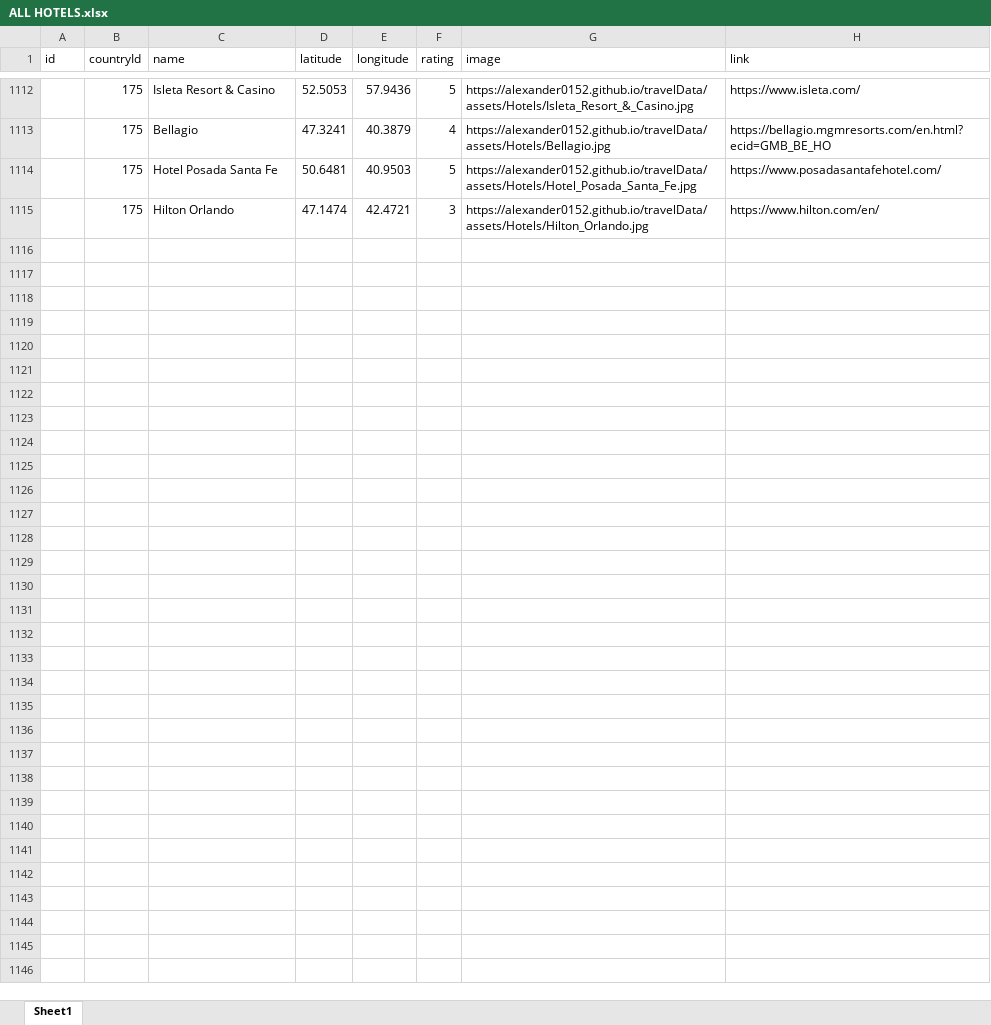
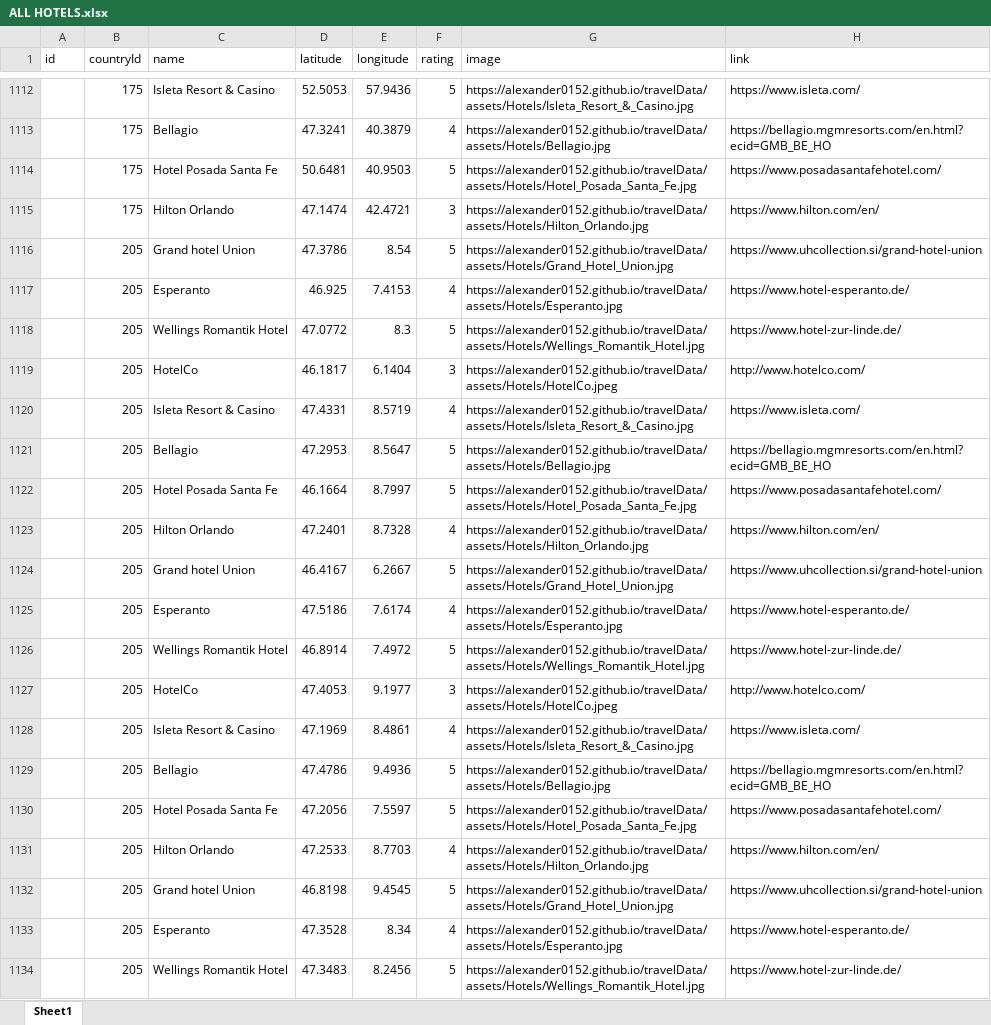
Before and after one commit to Alexander0152/Diploma, an Excel workbook: DATABASE/ALL HOTELS.xlsx, sheet Sheet1, drawn as a sheet; only a part is shown, gaps mark what is left out; values as stored, in another font and other column widths than the file's, no borders; table styles not drawn; the diff covers the shown part only; the diff names each change by its address in the sheet, - before the commit and + after, or states it on an @@ line.

Commit message:
add UK hotels

```diff
--- a/DATABASE/ALL HOTELS.xlsx (sheet Sheet1)
+++ b/DATABASE/ALL HOTELS.xlsx (sheet Sheet1)
+row 1116:  | 205 | Grand hotel Union | 47.3786 | 8.54 | 5 | https://alexander0152.github.io/travelData/assets/Hotels/Grand_Hotel_Union.jpg | https://www.uhcollection.si/grand-hotel-union
+row 1117:  | 205 | Esperanto | 46.925 | 7.4153 | 4 | https://alexander0152.github.io/travelData/assets/Hotels/Esperanto.jpg | https://www.hotel-esperanto.de/
+row 1118:  | 205 | Wellings Romantik Hotel | 47.0772 | 8.3 | 5 | https://alexander0152.github.io/travelData/assets/Hotels/Wellings_Romantik_Hotel.jpg | https://www.hotel-zur-linde.de/
+row 1119:  | 205 | HotelCo | 46.1817 | 6.1404 | 3 | https://alexander0152.github.io/travelData/assets/Hotels/HotelCo.jpeg | http://www.hotelco.com/
+row 1120:  | 205 | Isleta Resort & Casino | 47.4331 | 8.5719 | 4 | https://alexander0152.github.io/travelData/assets/Hotels/Isleta_Resort_&_Casino.jpg | https://www.isleta.com/
+row 1121:  | 205 | Bellagio | 47.2953 | 8.5647 | 5 | https://alexander0152.github.io/travelData/assets/Hotels/Bellagio.jpg | https://bellagio.mgmresorts.com/en.html?ecid=GMB_BE_HO
+row 1122:  | 205 | Hotel Posada Santa Fe | 46.1664 | 8.7997 | 5 | https://alexander0152.github.io/travelData/assets/Hotels/Hotel_Posada_Santa_Fe.jpg | https://www.posadasantafehotel.com/
+row 1123:  | 205 | Hilton Orlando | 47.2401 | 8.7328 | 4 | https://alexander0152.github.io/travelData/assets/Hotels/Hilton_Orlando.jpg | https://www.hilton.com/en/
+row 1124:  | 205 | Grand hotel Union | 46.4167 | 6.2667 | 5 | https://alexander0152.github.io/travelData/assets/Hotels/Grand_Hotel_Union.jpg | https://www.uhcollection.si/grand-hotel-union
+row 1125:  | 205 | Esperanto | 47.5186 | 7.6174 | 4 | https://alexander0152.github.io/travelData/assets/Hotels/Esperanto.jpg | https://www.hotel-esperanto.de/
+row 1126:  | 205 | Wellings Romantik Hotel | 46.8914 | 7.4972 | 5 | https://alexander0152.github.io/travelData/assets/Hotels/Wellings_Romantik_Hotel.jpg | https://www.hotel-zur-linde.de/
+row 1127:  | 205 | HotelCo | 47.4053 | 9.1977 | 3 | https://alexander0152.github.io/travelData/assets/Hotels/HotelCo.jpeg | http://www.hotelco.com/
+row 1128:  | 205 | Isleta Resort & Casino | 47.1969 | 8.4861 | 4 | https://alexander0152.github.io/travelData/assets/Hotels/Isleta_Resort_&_Casino.jpg | https://www.isleta.com/
+row 1129:  | 205 | Bellagio | 47.4786 | 9.4936 | 5 | https://alexander0152.github.io/travelData/assets/Hotels/Bellagio.jpg | https://bellagio.mgmresorts.com/en.html?ecid=GMB_BE_HO
+row 1130:  | 205 | Hotel Posada Santa Fe | 47.2056 | 7.5597 | 5 | https://alexander0152.github.io/travelData/assets/Hotels/Hotel_Posada_Santa_Fe.jpg | https://www.posadasantafehotel.com/
+row 1131:  | 205 | Hilton Orlando | 47.2533 | 8.7703 | 4 | https://alexander0152.github.io/travelData/assets/Hotels/Hilton_Orlando.jpg | https://www.hilton.com/en/
+row 1132:  | 205 | Grand hotel Union | 46.8198 | 9.4545 | 5 | https://alexander0152.github.io/travelData/assets/Hotels/Grand_Hotel_Union.jpg | https://www.uhcollection.si/grand-hotel-union
+row 1133:  | 205 | Esperanto | 47.3528 | 8.34 | 4 | https://alexander0152.github.io/travelData/assets/Hotels/Esperanto.jpg | https://www.hotel-esperanto.de/
+row 1134:  | 205 | Wellings Romantik Hotel | 47.3483 | 8.2456 | 5 | https://alexander0152.github.io/travelData/assets/Hotels/Wellings_Romantik_Hotel.jpg | https://www.hotel-zur-linde.de/
```
Also changed, not shown: 190 added rows elsewhere in this sheet.
